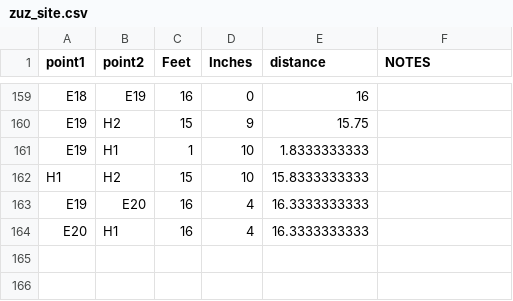
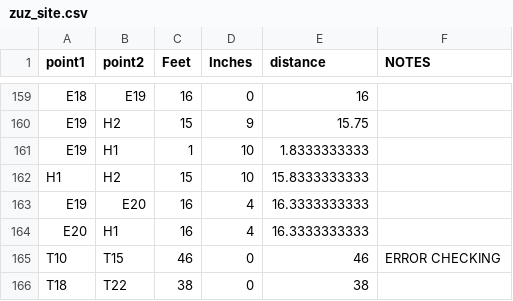
Before and after one commit to cproctor/triangulation, a CSV file: zuz_site.csv, drawn as a sheet; only a part is shown, gaps mark what is left out.

```diff
--- a/zuz_site.csv
+++ b/zuz_site.csv
@@ -164 +164,3 @@ E19,E20,16,4,16.3333333333,
 E20,H1,16,4,16.3333333333,
+T10,T15,46,0,46,ERROR CHECKING
+T18,T22,38,0,38,
```
Also changed, not shown: 1 other file.
